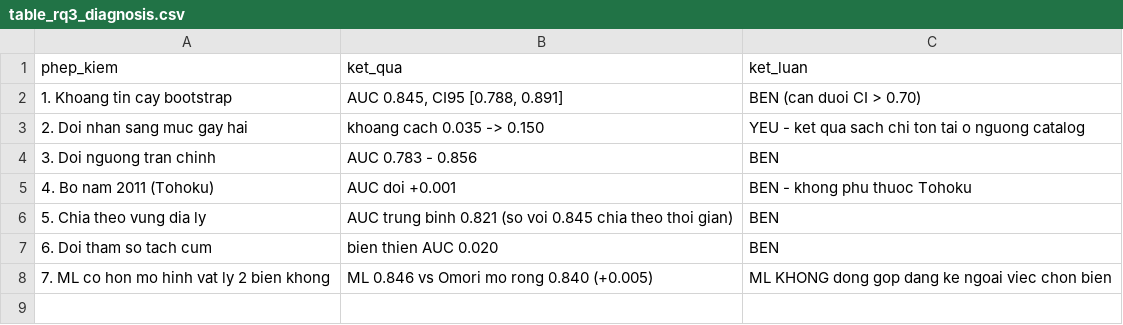
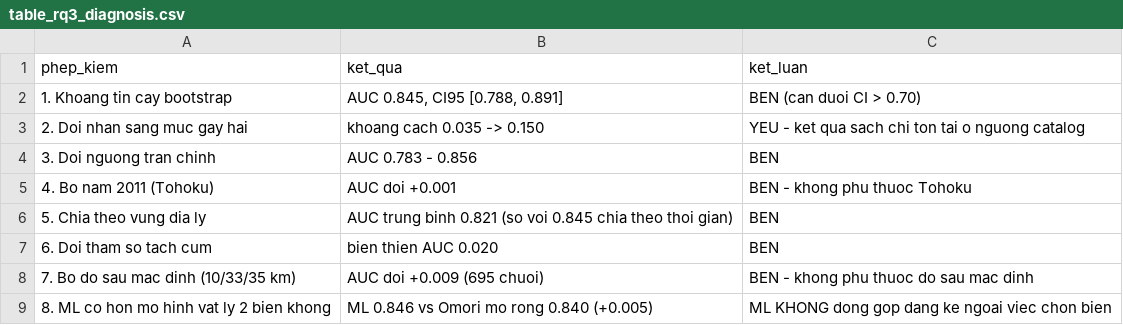
Before and after one commit to phamquangcuong12-crypto/ADY201m_Group2, a CSV file: report/table_rq3_diagnosis.csv, drawn as a sheet.

```diff
--- a/report/table_rq3_diagnosis.csv
+++ b/report/table_rq3_diagnosis.csv
@@ -7,2 +7,3 @@ phep_kiem,ket_qua,ket_luan
 6. Doi tham so tach cum,bien thien AUC 0.020,BEN
-7. ML co hon mo hinh vat ly 2 bien khong,ML 0.846 vs Omori mo rong 0.840 (+0.005),ML KHONG dong gop dang ke ngoai viec chon bien
+7. Bo do sau mac dinh (10/33/35 km),AUC doi +0.009 (695 chuoi),BEN - khong phu thuoc do sau mac dinh
+8. ML co hon mo hinh vat ly 2 bien khong,ML 0.846 vs Omori mo rong 0.840 (+0.005),ML KHONG dong gop dang ke ngoai viec chon bien
```
Also changed, not shown: report/table_cleaning_log.csv, report/table_rq1_tests.csv, 21 other files.
